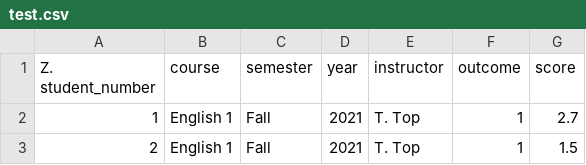
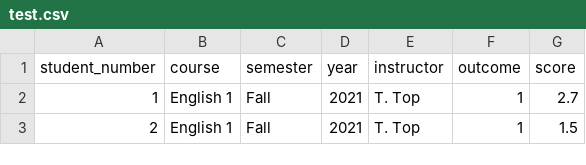
Before and after one commit to kspicer80/solo_projects, a CSV file: blog_post_projects/departmental_reports/test.csv, drawn as a sheet; only a part is shown.

Commit message:
Minor change to column title.

```diff
--- a/blog_post_projects/departmental_reports/test.csv
+++ b/blog_post_projects/departmental_reports/test.csv
@@ -1,2 +1,2 @@
-Z. student_number,course,semester,year,instructor,outcome,score
+student_number,course,semester,year,instructor,outcome,score
 1,English 1,Fall,2021,T. Top,1,2.7
```
Also changed, not shown: 1 other file.
